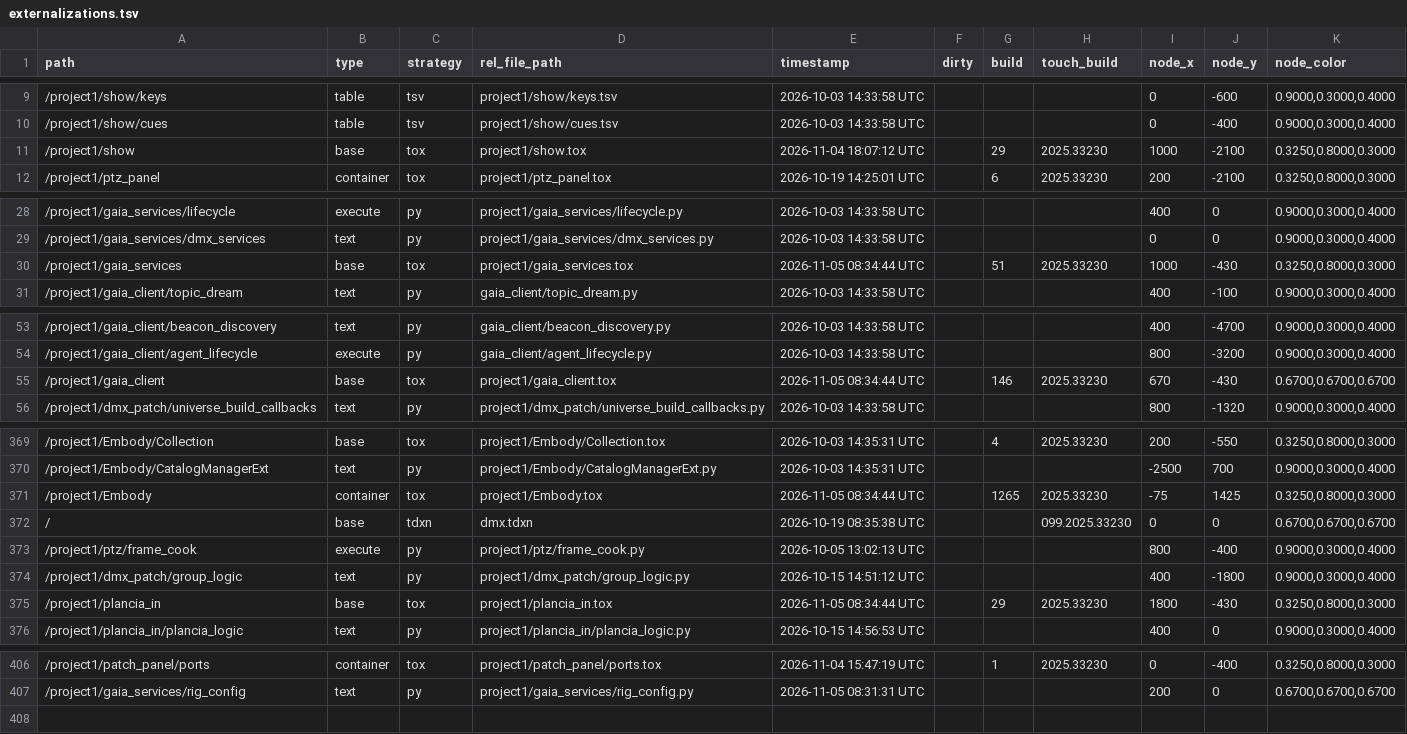
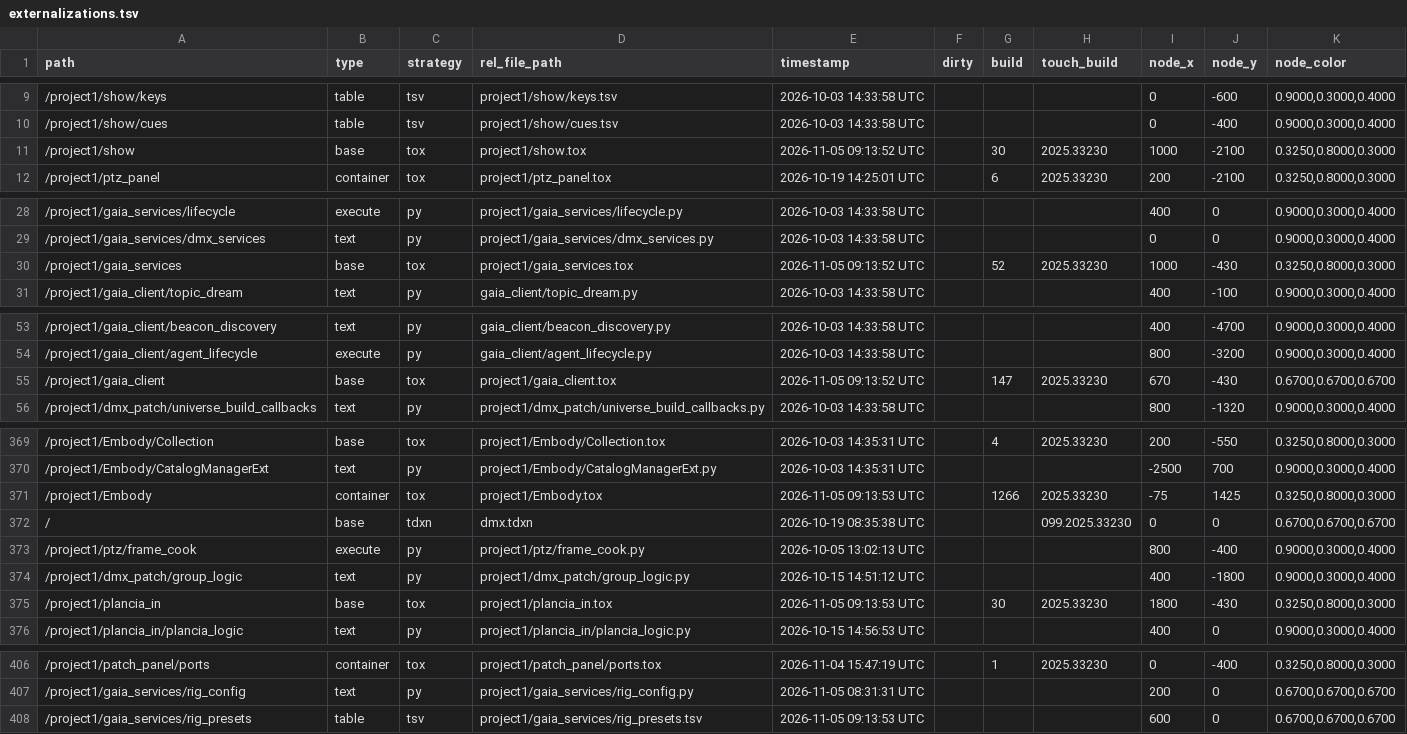
Before and after one commit to vsvisualsubstance-source/TD4DMX, a TSV file: project1/externalizations.tsv, drawn as a sheet; only a part is shown, gaps mark what is left out; the diff covers the shown part only.

```diff
--- a/project1/externalizations.tsv
+++ b/project1/externalizations.tsv
@@ -10,3 +10,3 @@ path	type	strategy	rel_file_path	timestamp	dirty	build	touch_build	node_x	node_y
 /project1/show/cues	table	tsv	project1/show/cues.tsv	2026-10-03 14:33:58 UTC				0	-400	0.9000,0.3000,0.4000
-/project1/show	base	tox	project1/show.tox	2026-11-04 18:07:12 UTC		29	2025.33230	1000	-2100	0.3250,0.8000,0.3000
+/project1/show	base	tox	project1/show.tox	2026-11-05 09:13:52 UTC		30	2025.33230	1000	-2100	0.3250,0.8000,0.3000
 /project1/ptz_panel	container	tox	project1/ptz_panel.tox	2026-10-19 14:25:01 UTC		6	2025.33230	200	-2100	0.3250,0.8000,0.3000
@@ -29,3 +29,3 @@ path	type	strategy	rel_file_path	timestamp	dirty	build	touch_build	node_x	node_y
 /project1/gaia_services/dmx_services	text	py	project1/gaia_services/dmx_services.py	2026-10-03 14:33:58 UTC				0	0	0.9000,0.3000,0.4000
-/project1/gaia_services	base	tox	project1/gaia_services.tox	2026-11-05 08:34:44 UTC		51	2025.33230	1000	-430	0.3250,0.8000,0.3000
+/project1/gaia_services	base	tox	project1/gaia_services.tox	2026-11-05 09:13:52 UTC		52	2025.33230	1000	-430	0.3250,0.8000,0.3000
 /project1/gaia_client/topic_dream	text	py	gaia_client/topic_dream.py	2026-10-03 14:33:58 UTC				400	-100	0.9000,0.3000,0.4000
@@ -54,3 +54,3 @@ path	type	strategy	rel_file_path	timestamp	dirty	build	touch_build	node_x	node_y
 /project1/gaia_client/agent_lifecycle	execute	py	gaia_client/agent_lifecycle.py	2026-10-03 14:33:58 UTC				800	-3200	0.9000,0.3000,0.4000
-/project1/gaia_client	base	tox	project1/gaia_client.tox	2026-11-05 08:34:44 UTC		146	2025.33230	670	-430	0.6700,0.6700,0.6700
+/project1/gaia_client	base	tox	project1/gaia_client.tox	2026-11-05 09:13:52 UTC		147	2025.33230	670	-430	0.6700,0.6700,0.6700
 /project1/dmx_patch/universe_build_callbacks	text	py	project1/dmx_patch/universe_build_callbacks.py	2026-10-03 14:33:58 UTC				800	-1320	0.9000,0.3000,0.4000
@@ -370,3 +370,3 @@ path	type	strategy	rel_file_path	timestamp	dirty	build	touch_build	node_x	node_y
 /project1/Embody/CatalogManagerExt	text	py	project1/Embody/CatalogManagerExt.py	2026-10-03 14:35:31 UTC				-2500	700	0.9000,0.3000,0.4000
-/project1/Embody	container	tox	project1/Embody.tox	2026-11-05 08:34:44 UTC		1265	2025.33230	-75	1425	0.3250,0.8000,0.3000
+/project1/Embody	container	tox	project1/Embody.tox	2026-11-05 09:13:53 UTC		1266	2025.33230	-75	1425	0.3250,0.8000,0.3000
 /	base	tdxn	dmx.tdxn	2026-10-19 08:35:38 UTC			099.2025.33230	0	0	0.6700,0.6700,0.6700
@@ -374,3 +374,3 @@ path	type	strategy	rel_file_path	timestamp	dirty	build	touch_build	node_x	node_y
 /project1/dmx_patch/group_logic	text	py	project1/dmx_patch/group_logic.py	2026-10-15 14:51:12 UTC				400	-1800	0.9000,0.3000,0.4000
-/project1/plancia_in	base	tox	project1/plancia_in.tox	2026-11-05 08:34:44 UTC		29	2025.33230	1800	-430	0.3250,0.8000,0.3000
+/project1/plancia_in	base	tox	project1/plancia_in.tox	2026-11-05 09:13:53 UTC		30	2025.33230	1800	-430	0.3250,0.8000,0.3000
 /project1/plancia_in/plancia_logic	text	py	project1/plancia_in/plancia_logic.py	2026-10-15 14:56:53 UTC				400	0	0.9000,0.3000,0.4000
@@ -407 +407,2 @@ path	type	strategy	rel_file_path	timestamp	dirty	build	touch_build	node_x	node_y
 /project1/gaia_services/rig_config	text	py	project1/gaia_services/rig_config.py	2026-11-05 08:31:31 UTC				200	0	0.6700,0.6700,0.6700
+/project1/gaia_services/rig_presets	table	tsv	project1/gaia_services/rig_presets.tsv	2026-11-05 09:13:53 UTC				600	0	0.6700,0.6700,0.6700
```
Also changed, not shown: 2 edited cells elsewhere in this file, gaia_client/devices_table.tsv, project1/gaia_services/touch_senders_touch_audio.tsv, 11 other files.
